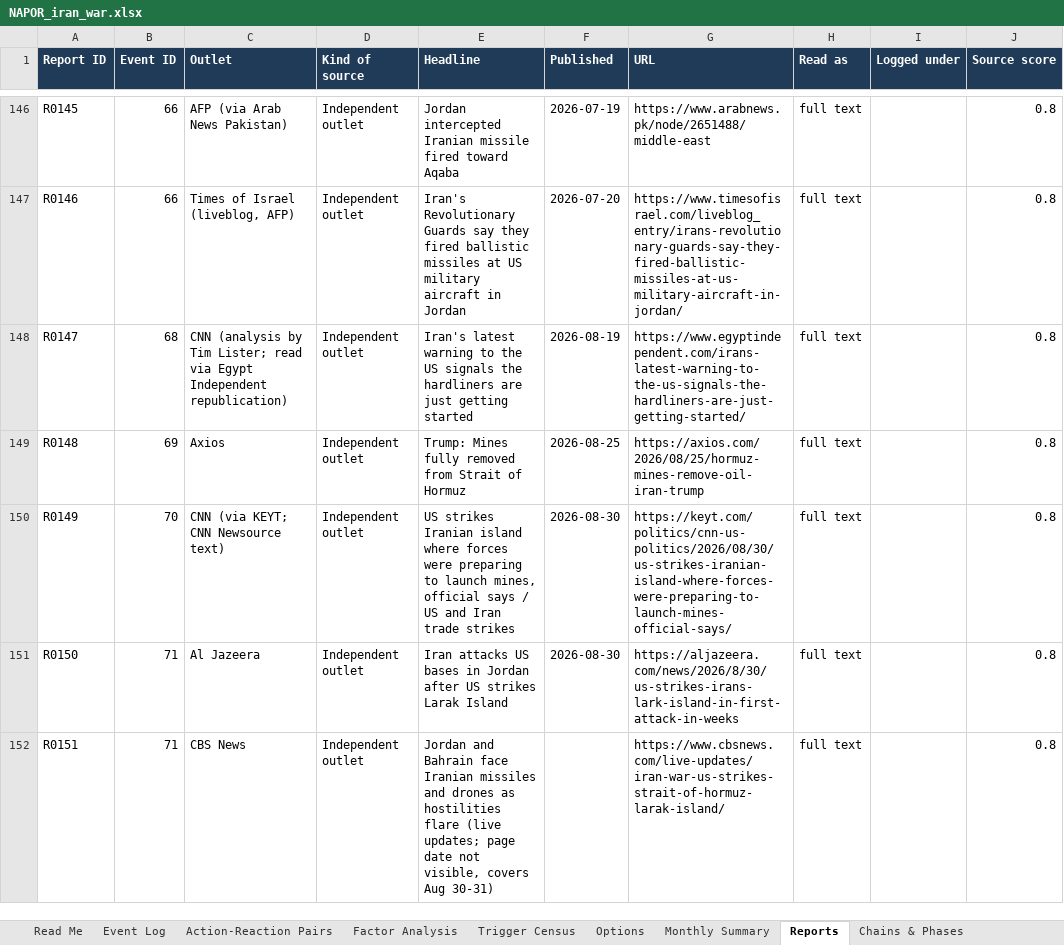
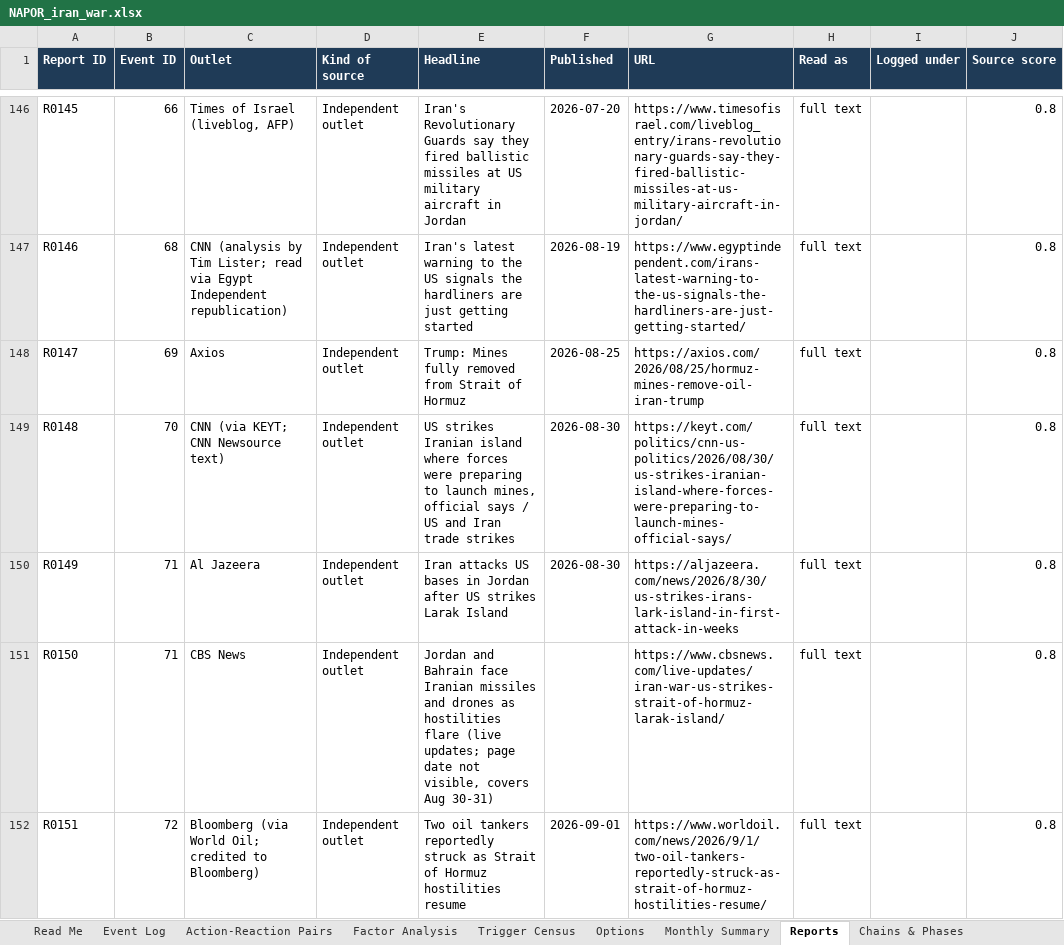
Before and after one commit to siddraw/NAPOR-Options-Explorer, an Excel workbook: napor/NAPOR_iran_war.xlsx, sheet Reports, drawn as a sheet; only a part is shown, gaps mark what is left out; values as stored, in another font and other column widths than the file's, no borders; charts and pictures not drawn; the diff covers the shown part only; the diff names each change by its address in the sheet, - before the commit and + after, or states it on an @@ line.

```diff
--- a/napor/NAPOR_iran_war.xlsx (sheet Reports)
+++ b/napor/NAPOR_iran_war.xlsx (sheet Reports)
-C146 (Outlet): AFP (via Arab News Pakistan)
+C146 (Outlet): Times of Israel (liveblog, AFP)
-E146 (Headline): Jordan intercepted Iranian missile fired toward Aqaba
+E146 (Headline): Iran's Revolutionary Guards say they fired ballistic missiles at US military aircraft in Jordan
-F146 (Published): 2026-07-19
+F146 (Published): 2026-07-20
-G146 (URL): https://www.arabnews.pk/node/2651488/middle-east
+G146 (URL): https://www.timesofisrael.com/liveblog_entry/irans-revolutionary-guards-say-they-fired-ballistic-missiles-at-us-military-aircraft-in-jordan/
-B147 (Event ID): 66
+B147 (Event ID): 68
-C147 (Outlet): Times of Israel (liveblog, AFP)
+C147 (Outlet): CNN (analysis by Tim Lister; read via Egypt Independent republication)
-E147 (Headline): Iran's Revolutionary Guards say they fired ballistic missiles at US military aircraft in Jordan
+E147 (Headline): Iran's latest warning to the US signals the hardliners are just getting started
-F147 (Published): 2026-07-20
+F147 (Published): 2026-08-19
-G147 (URL): https://www.timesofisrael.com/liveblog_entry/irans-revolutionary-guards-say-they-fired-ballistic-missiles-at-us-military-aircraft-in-jordan/
+G147 (URL): https://www.egyptindependent.com/irans-latest-warning-to-the-us-signals-the-hardliners-are-just-getting-started/
-B148 (Event ID): 68
+B148 (Event ID): 69
-C148 (Outlet): CNN (analysis by Tim Lister; read via Egypt Independent republication)
+C148 (Outlet): Axios
-E148 (Headline): Iran's latest warning to the US signals the hardliners are just getting started
+E148 (Headline): Trump: Mines fully removed from Strait of Hormuz
-F148 (Published): 2026-08-19
+F148 (Published): 2026-08-25
-G148 (URL): https://www.egyptindependent.com/irans-latest-warning-to-the-us-signals-the-hardliners-are-just-getting-started/
+G148 (URL): https://axios.com/2026/08/25/hormuz-mines-remove-oil-iran-trump
-B149 (Event ID): 69
+B149 (Event ID): 70
-C149 (Outlet): Axios
+C149 (Outlet): CNN (via KEYT; CNN Newsource text)
-E149 (Headline): Trump: Mines fully removed from Strait of Hormuz
+E149 (Headline): US strikes Iranian island where forces were preparing to launch mines, official says / US and Iran trade strikes
-F149 (Published): 2026-08-25
+F149 (Published): 2026-08-30
-G149 (URL): https://axios.com/2026/08/25/hormuz-mines-remove-oil-iran-trump
+G149 (URL): https://keyt.com/politics/cnn-us-politics/2026/08/30/us-strikes-iranian-island-where-forces-were-preparing-to-launch-mines-official-says/
-B150 (Event ID): 70
+B150 (Event ID): 71
-C150 (Outlet): CNN (via KEYT; CNN Newsource text)
+C150 (Outlet): Al Jazeera
-E150 (Headline): US strikes Iranian island where forces were preparing to launch mines, official says / US and Iran trade strikes
+E150 (Headline): Iran attacks US bases in Jordan after US strikes Larak Island
-G150 (URL): https://keyt.com/politics/cnn-us-politics/2026/08/30/us-strikes-iranian-island-where-forces-were-preparing-to-launch-mines-official-says/
+G150 (URL): https://aljazeera.com/news/2026/8/30/us-strikes-irans-lark-island-in-first-attack-in-weeks
-C151 (Outlet): Al Jazeera
+C151 (Outlet): CBS News
-E151 (Headline): Iran attacks US bases in Jordan after US strikes Larak Island
+E151 (Headline): Jordan and Bahrain face Iranian missiles and drones as hostilities flare (live updates; page date not visible, covers Aug 30-31)
-F151 (Published): 2026-08-30
+F151 (Published): (empty)
-G151 (URL): https://aljazeera.com/news/2026/8/30/us-strikes-irans-lark-island-in-first-attack-in-weeks
+G151 (URL): https://www.cbsnews.com/live-updates/iran-war-us-strikes-strait-of-hormuz-larak-island/
-B152 (Event ID): 71
+B152 (Event ID): 72
-C152 (Outlet): CBS News
+C152 (Outlet): Bloomberg (via World Oil; credited to Bloomberg)
-E152 (Headline): Jordan and Bahrain face Iranian missiles and drones as hostilities flare (live updates; page date not visible, covers Aug 30-31)
+E152 (Headline): Two oil tankers reportedly struck as Strait of Hormuz hostilities resume
-F152 (Published): (empty)
+F152 (Published): 2026-09-01
-G152 (URL): https://www.cbsnews.com/live-updates/iran-war-us-strikes-strait-of-hormuz-larak-island/
+G152 (URL): https://www.worldoil.com/news/2026/9/1/two-oil-tankers-reportedly-struck-as-strait-of-hormuz-hostilities-resume/
```
Also changed, not shown: 3 removed rows, 1499 edited cells and cell formats elsewhere in this sheet, sheet Event Log, 25 other files.
